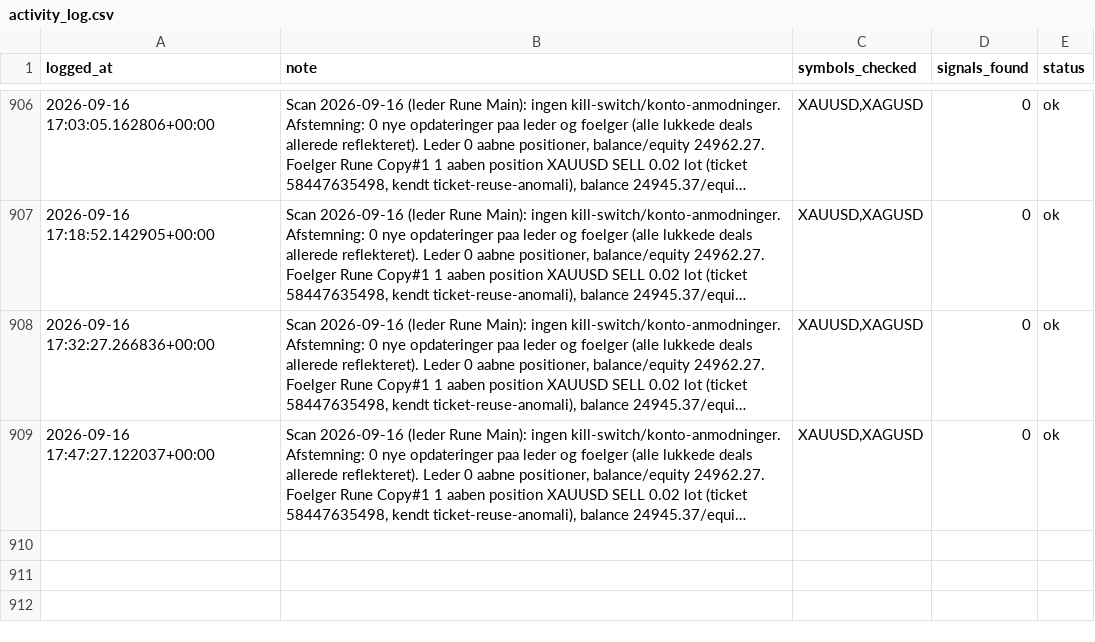
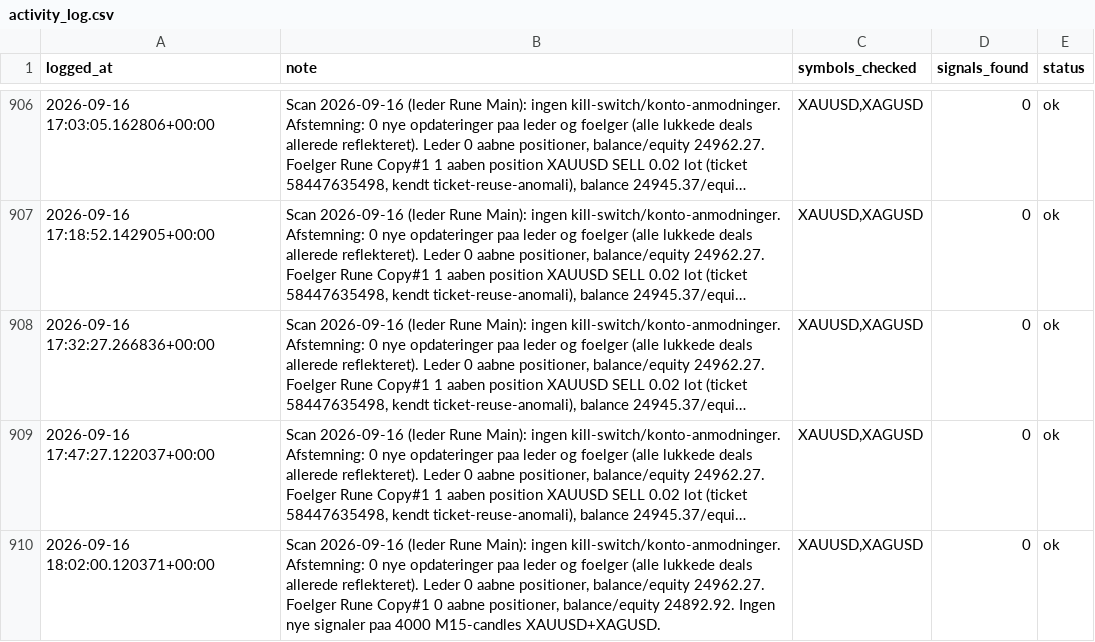
Before and after one commit to Runetherune/trading-dashboard, a CSV file: activity_log.csv, drawn as a sheet; only a part is shown, gaps mark what is left out; long unchanged cells end in …; the diff names each change by its address in the sheet, - before the commit and + after, or states it on an @@ line.

Commit message:
Scan 2026-09-16 (leder Rune Main): ingen kill-switch/konto-anmodninger. Afstemning: 0 nye opdateringer paa leder og foelger (alle lukkede deals allerede reflekteret). Leder 0 aabne positioner, balance/equity 24962.27. Foelger Rune Copy#1 0 aabne positioner, balance/equity 24892.92. Ingen nye signaler paa 4000 M15-candles XAUUSD+XAGUSD.

```diff
--- a/activity_log.csv
+++ b/activity_log.csv
+row 910: 2026-09-16 18:02:00.120371+00:00 | Scan 2026-09-16 (leder Rune Main): ingen kill-switch/konto-anmodninger. Afstemning: 0 nye opdateringer paa leder og foelger (alle lukkede deals allerede reflekteret). Leder 0 aabne positioner, balance/equity 24962.27. Foelger Rune Copy#1 0 aabne positioner, balance/equity 24892.92. Ingen nye signaler paa 4000 M15-candles XAUUSD+XAGUSD. | XAUUSD,XAGUSD | 0 | ok
```
Also changed, not shown: account_status.csv, 1 other file.
